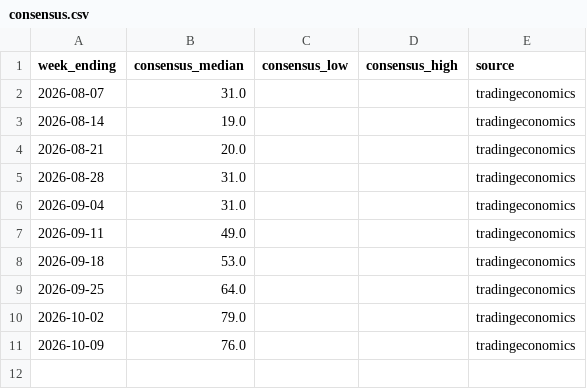
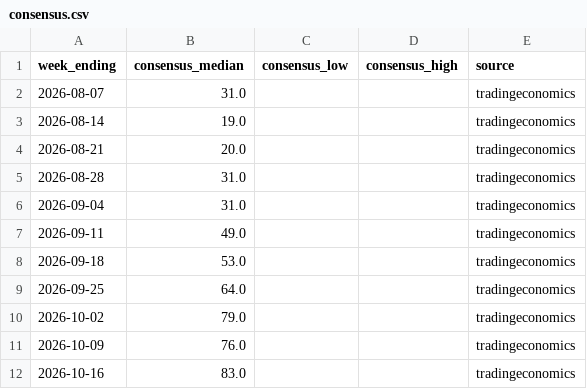
Before and after one commit to JakeA02/EduardoSaverin, a CSV file: data/consensus/consensus.csv, drawn as a sheet.

```diff
--- a/data/consensus/consensus.csv
+++ b/data/consensus/consensus.csv
@@ -11 +11,2 @@ week_ending,consensus_median,consensus_low,consensus_high,source
 2026-10-09,76.0,,,tradingeconomics
+2026-10-16,83.0,,,tradingeconomics
```
Also changed, not shown: data/paper/kalshi_trades.csv, data/paper/trades.csv, 7 other files.
